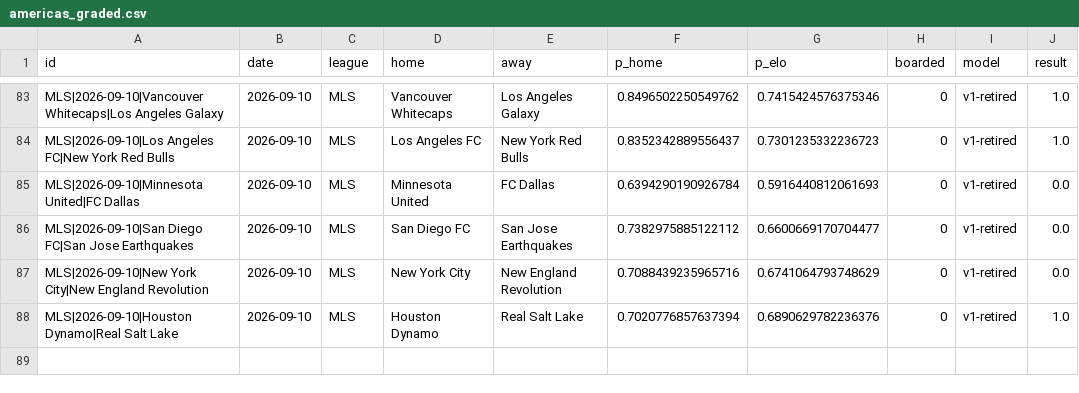
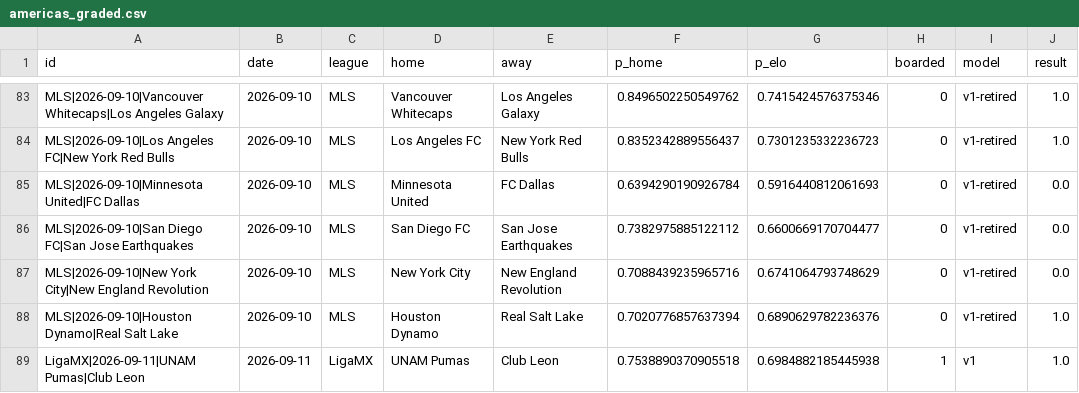
Before and after one commit to azcal/mbm-soccer, a CSV file: logs/americas_graded.csv, drawn as a sheet; only a part is shown, gaps mark what is left out; the diff names each change by its address in the sheet, - before the commit and + after, or states it on an @@ line.

```diff
--- a/logs/americas_graded.csv
+++ b/logs/americas_graded.csv
+row 89: LigaMX|2026-09-11|UNAM Pumas|Club Leon | 2026-09-11 | LigaMX | UNAM Pumas | Club Leon | 0.7538890370905518 | 0.6984882185445938 | 1 | v1 | 1.0
```
Also changed, not shown: data/americas_matches.csv, logs/americas_predictions.csv, 4 other files.
